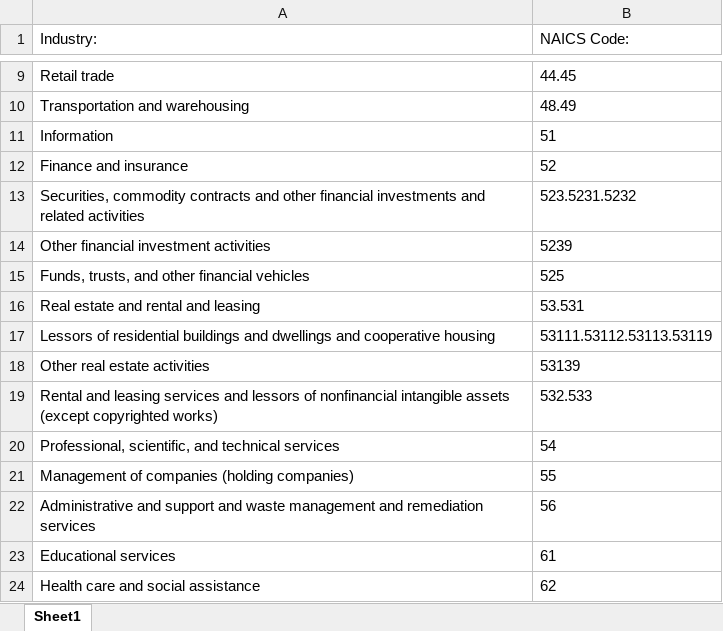
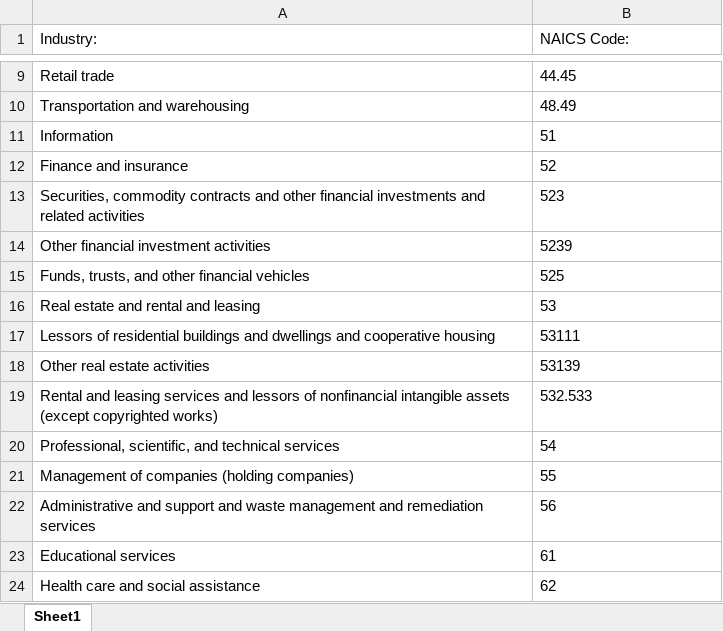
Before and after one commit to PSLmodels/OG-Core, an Excel workbook: Data/Calibration/DepreciationParameters/Program/data/SOI_Partner/Crosswalks/12pa05_Crosswalk.xlsx, sheet Sheet1, drawn as a sheet; only a part is shown, gaps mark what is left out; values as stored, in another font and other column widths than the file's, no borders; the diff names each change by its address in the sheet, - before the commit and + after, or states it on an @@ line.

```diff
--- a/Data/Calibration/DepreciationParameters/Program/data/SOI_Partner/Crosswalks/12pa05_Crosswalk.xlsx (sheet Sheet1)
+++ b/Data/Calibration/DepreciationParameters/Program/data/SOI_Partner/Crosswalks/12pa05_Crosswalk.xlsx (sheet Sheet1)
-B13 (NAICS Code:): 523.5231.5232
+B13 (NAICS Code:): 523
-B16 (NAICS Code:): 53.531
+B16 (NAICS Code:): 53
-B17 (NAICS Code:): 53111.53112.53113.53119
+B17 (NAICS Code:): 53111
```
Also changed, not shown: Data/Calibration/DepreciationParameters/Program/data/SOI_Partner/Crosswalks/12pa01_Crosswalk.xlsx, 6 other files.
